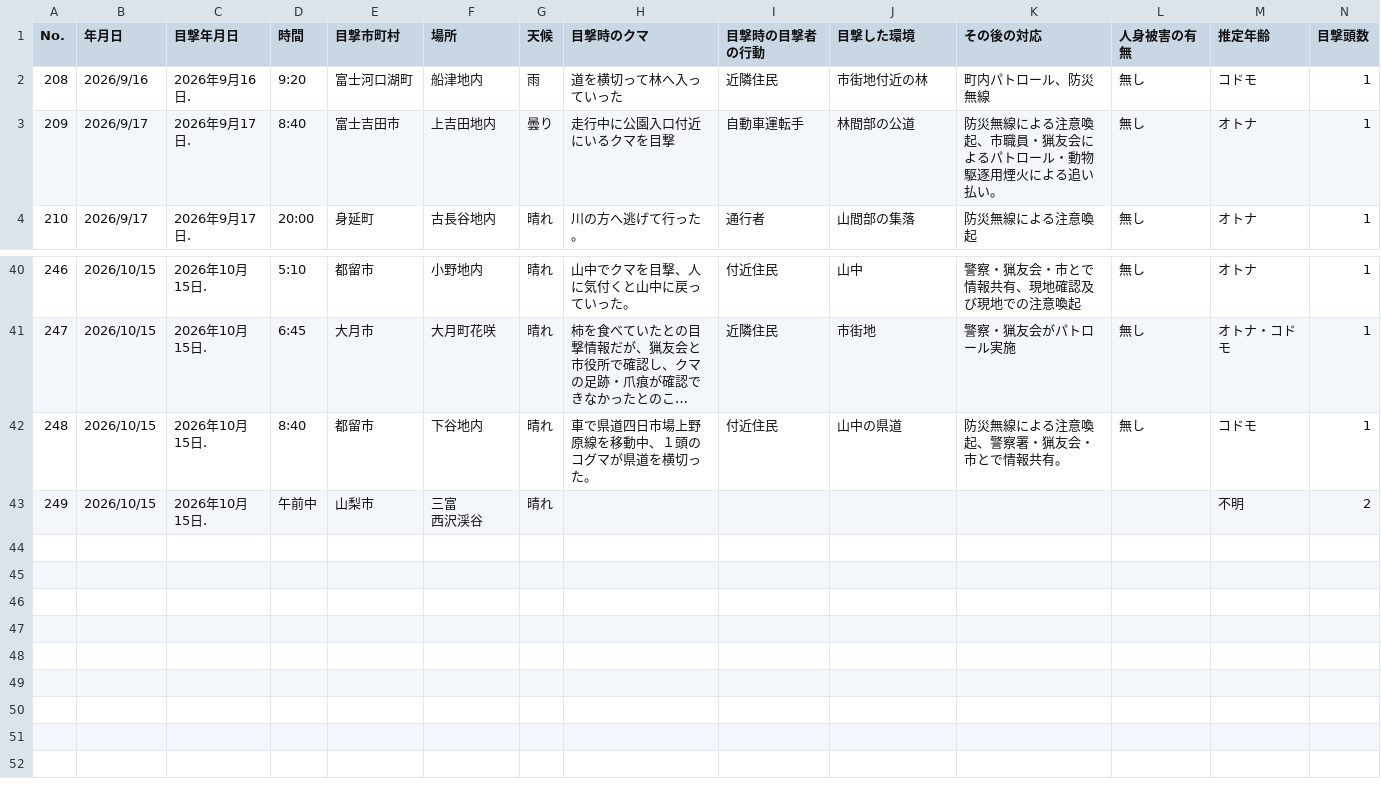
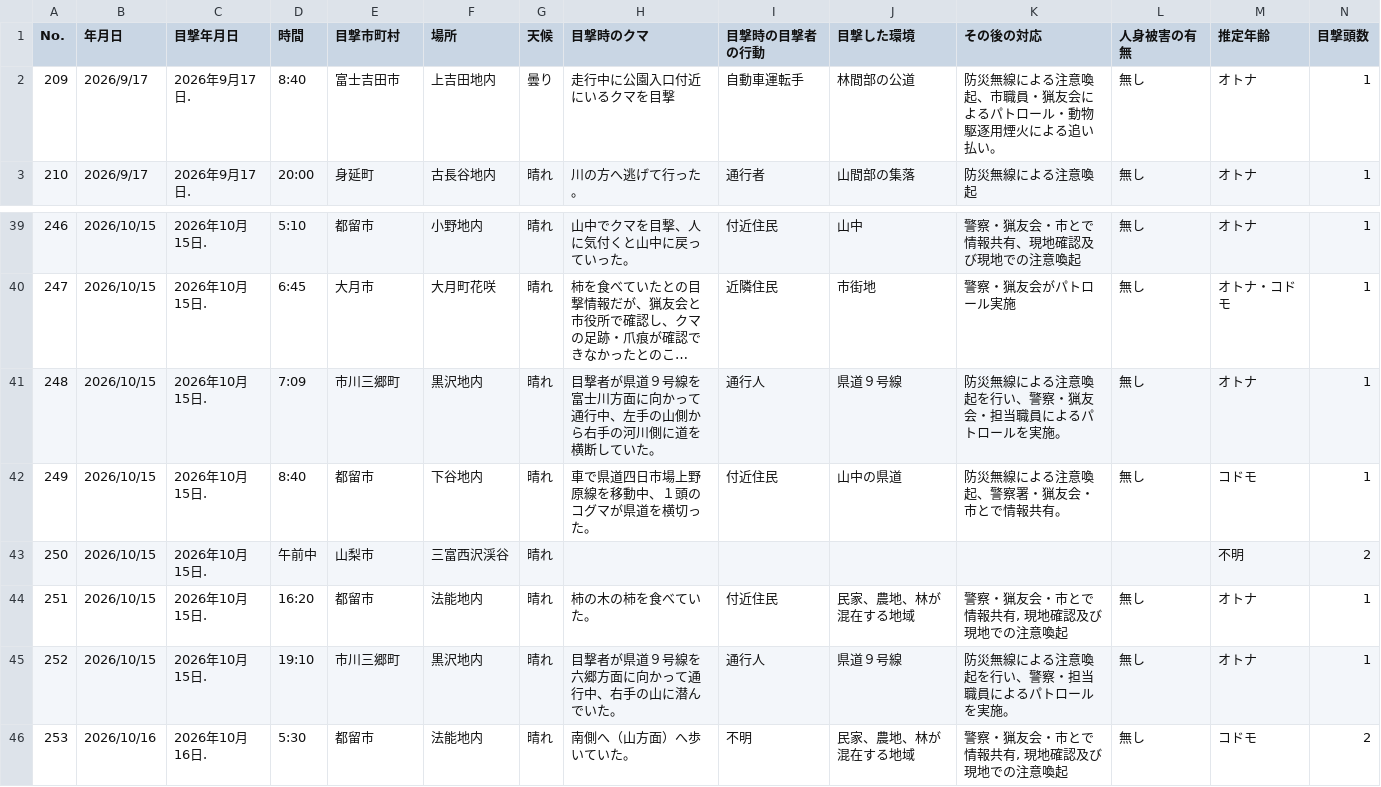
Before and after one commit to shingen-py/sample_20260808, a CSV file: data/2026kumadata_new.csv, drawn as a sheet; only a part is shown, gaps mark what is left out; long unchanged cells end in …; removed rows and columns are numbered as before the commit, all else as after; rows hold the shown columns only; ↵ is a line break in a cell; the diff names each change by its address in the sheet, - before the commit and + after, or states it on an @@ line.

```diff
--- a/data/2026kumadata_new.csv
+++ b/data/2026kumadata_new.csv
-row 2: 208 | 2026/9/16 | 2026年9月16日. | 9:20 | 富士河口湖町 | 船津地内 | 雨 | 道を横切って林へ入っていった | 近隣住民 | 市街地付近の林 | 町内パトロール、防災無線 | 無し | コドモ | 1
+row 41: 248 | 2026/10/15 | 2026年10月15日. | 7:09 | 市川三郷町 | 黒沢地内 | 晴れ | 目撃者が県道９号線を富士川方面に向かって通行中、左手の山側から右手の河川側に道を横断していた。 | 通行人 | 県道９号線 | 防災無線による注意喚起を行い、警察・猟友会・担当職員によるパトロールを実施。 | 無し | オトナ | 1
@@ column A (No.) renumbered between rows 42 and 43 @@
-F43 (場所): 三富 ↵ 西沢渓谷
+F43 (場所): 三富西沢渓谷
+row 44: 251 | 2026/10/15 | 2026年10月15日. | 16:20 | 都留市 | 法能地内 | 晴れ | 柿の木の柿を食べていた。 | 付近住民 | 民家、農地、林が混在する地域 | 警察・猟友会・市とで情報共有, 現地確認及び現地での注意喚起 | 無し | オトナ | 1
+row 45: 252 | 2026/10/15 | 2026年10月15日. | 19:10 | 市川三郷町 | 黒沢地内 | 晴れ | 目撃者が県道９号線を六郷方面に向かって通行中、右手の山に潜んでいた。 | 通行人 | 県道９号線 | 防災無線による注意喚起を行い、警察・担当職員によるパトロールを実施。 | 無し | オトナ | 1
+row 46: 253 | 2026/10/16 | 2026年10月16日. | 5:30 | 都留市 | 法能地内 | 晴れ | 南側へ（山方面）へ歩いていた。 | 不明 | 民家、農地、林が混在する地域 | 警察・猟友会・市とで情報共有, 現地確認及び現地での注意喚起 | 無し | コドモ | 2
```
Also changed, not shown: data/2026kumadata.csv, 1 other file.
